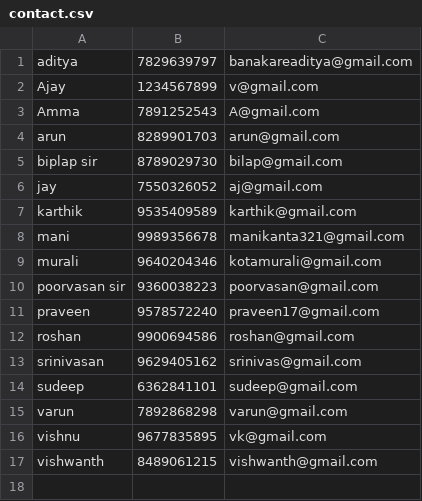
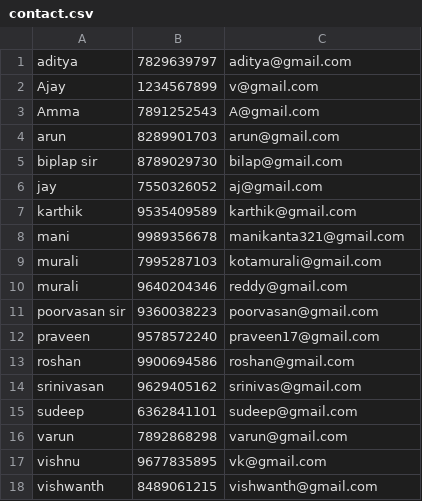
Before and after one commit to kotamuralidharreddy/Addressbook, a CSV file: contact.csv, drawn as a sheet.

Commit message:
2 commit
updating contacts

```diff
--- a/contact.csv
+++ b/contact.csv
@@ -1,2 +1,2 @@
-aditya,7829639797,banakareaditya@gmail.com
+aditya,7829639797,aditya@gmail.com
 Ajay,1234567899,v@gmail.com
@@ -8,3 +8,4 @@ karthik,9535409589,karthik@gmail.com
 mani,9989356678,manikanta321@gmail.com
-murali,9640204346,kotamurali@gmail.com
+murali,7995287103,kotamurali@gmail.com
+murali,9640204346,reddy@gmail.com
 poorvasan sir,9360038223,poorvasan@gmail.com
```
